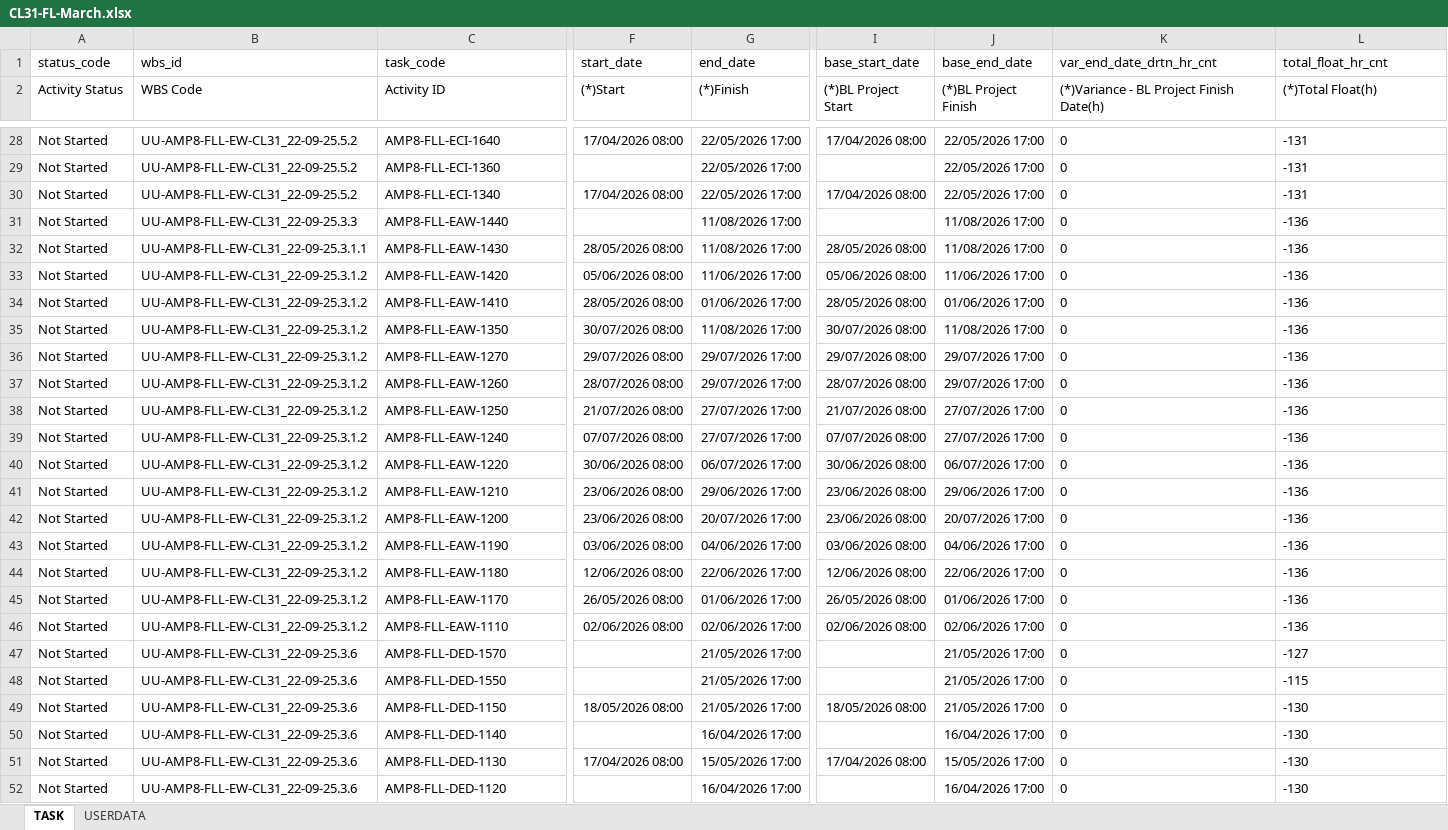
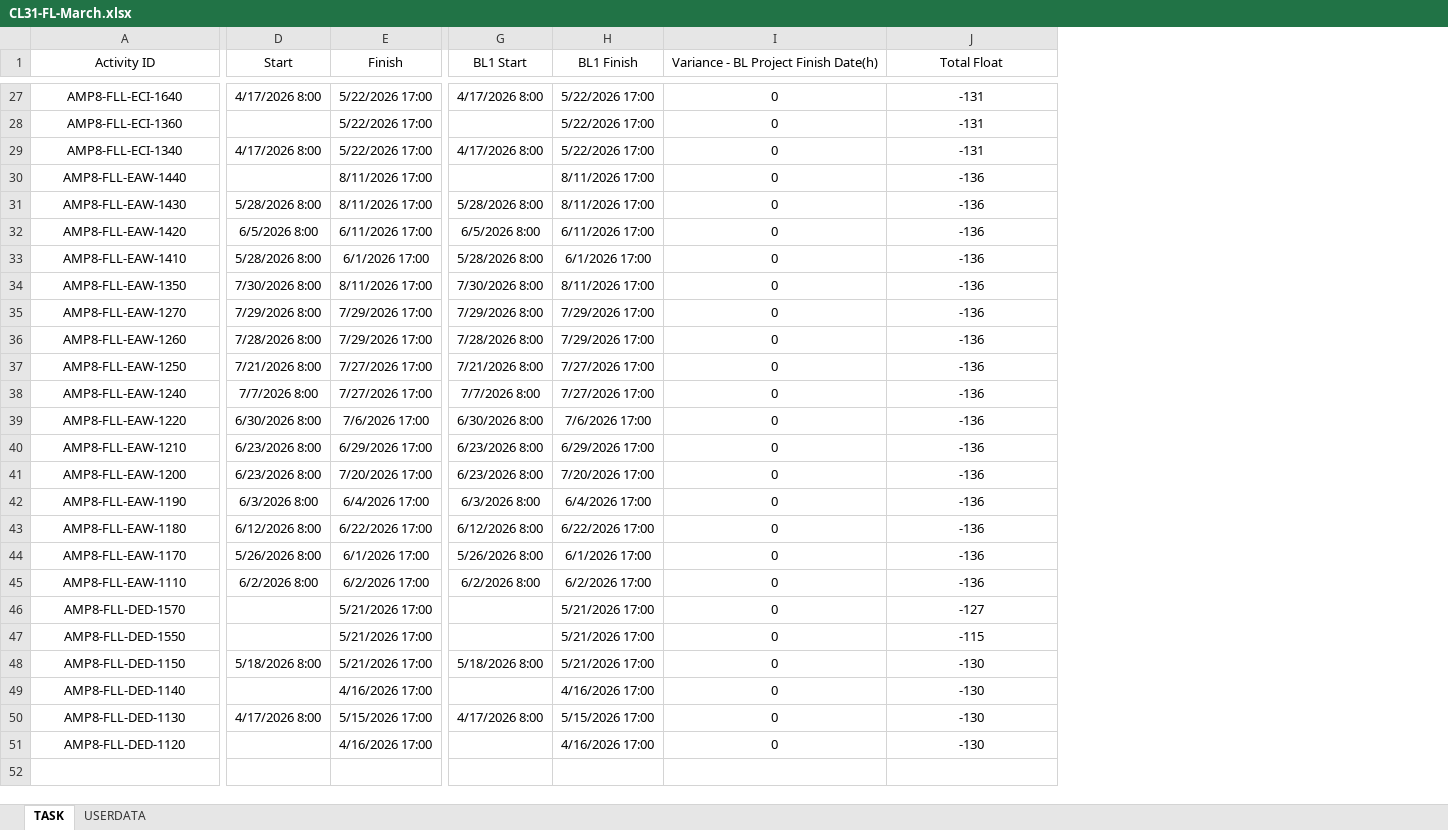
Before and after one commit to eamoakoe/Deliverable_Tracker, an Excel workbook: data/Flass/CL31-FL-March.xlsx, sheet TASK, drawn as a sheet; only a part is shown, gaps mark what is left out; values as stored, in another font and other column widths than the file's, no borders; removed rows and columns are numbered as before the commit, all else as after; rows hold the shown columns only; the diff covers the shown part only; the diff names each change by its address in the sheet, - before the commit and + after, or states it on an @@ line.

```diff
--- a/data/Flass/CL31-FL-March.xlsx (sheet TASK)
+++ b/data/Flass/CL31-FL-March.xlsx (sheet TASK)
-column A (Activity Status), rows 28-52: all Not Started
-column B (WBS Code), rows 28-52: UU-AMP8-FLL-EW-CL31_22-09-25.5.2 | UU-AMP8-FLL-EW-CL31_22-09-25.5.2 | UU-AMP8-FLL-EW-CL31_22-09-25.5.2 | UU-AMP8-FLL-EW-CL31_22-09-25.3.3 | UU-AMP8-FLL-EW-CL31_22-09-25.3.1.1 | UU-AMP8-FLL-EW-CL31_22-09-25.3.1.2 | UU-AMP8-FLL-EW-CL31_22-09-25.3.1.2 | UU-AMP8-FLL-EW-CL31_22-09-25.3.1.2 | UU-AMP8-FLL-EW-CL31_22-09-25.3.1.2 | UU-AMP8-FLL-EW-CL31_22-09-25.3.1.2 | UU-AMP8-FLL-EW-CL31_22-09-25.3.1.2 | UU-AMP8-FLL-EW-CL31_22-09-25.3.1.2 | UU-AMP8-FLL-EW-CL31_22-09-25.3.1.2 | UU-AMP8-FLL-EW-CL31_22-09-25.3.1.2 | UU-AMP8-FLL-EW-CL31_22-09-25.3.1.2 | UU-AMP8-FLL-EW-CL31_22-09-25.3.1.2 | UU-AMP8-FLL-EW-CL31_22-09-25.3.1.2 | UU-AMP8-FLL-EW-CL31_22-09-25.3.1.2 | UU-AMP8-FLL-EW-CL31_22-09-25.3.1.2 | UU-AMP8-FLL-EW-CL31_22-09-25.3.6 | UU-AMP8-FLL-EW-CL31_22-09-25.3.6 | UU-AMP8-FLL-EW-CL31_22-09-25.3.6 | UU-AMP8-FLL-EW-CL31_22-09-25.3.6 | UU-AMP8-FLL-EW-CL31_22-09-25.3.6 | UU-AMP8-FLL-EW-CL31_22-09-25.3.6
-column F ((*)Start), rows 28-51: 17/04/2026 08:00 |  | 17/04/2026 08:00 |  | 28/05/2026 08:00 | 05/06/2026 08:00 | 28/05/2026 08:00 | 30/07/2026 08:00 | 29/07/2026 08:00 | 28/07/2026 08:00 | 21/07/2026 08:00 | 07/07/2026 08:00 | 30/06/2026 08:00 | 23/06/2026 08:00 | 23/06/2026 08:00 | 03/06/2026 08:00 | 12/06/2026 08:00 | 26/05/2026 08:00 | 02/06/2026 08:00 |  |  | 18/05/2026 08:00 |  | 17/04/2026 08:00
-column G ((*)Finish), rows 28-52: 22/05/2026 17:00 | 22/05/2026 17:00 | 22/05/2026 17:00 | 11/08/2026 17:00 | 11/08/2026 17:00 | 11/06/2026 17:00 | 01/06/2026 17:00 | 11/08/2026 17:00 | 29/07/2026 17:00 | 29/07/2026 17:00 | 27/07/2026 17:00 | 27/07/2026 17:00 | 06/07/2026 17:00 | 29/06/2026 17:00 | 20/07/2026 17:00 | 04/06/2026 17:00 | 22/06/2026 17:00 | 01/06/2026 17:00 | 02/06/2026 17:00 | 21/05/2026 17:00 | 21/05/2026 17:00 | 21/05/2026 17:00 | 16/04/2026 17:00 | 15/05/2026 17:00 | 16/04/2026 17:00
+column D (Start), rows 27-50: 4/17/2026 8:00 |  | 4/17/2026 8:00 |  | 5/28/2026 8:00 | 6/5/2026 8:00 | 5/28/2026 8:00 | 7/30/2026 8:00 | 7/29/2026 8:00 | 7/28/2026 8:00 | 7/21/2026 8:00 | 7/7/2026 8:00 | 6/30/2026 8:00 | 6/23/2026 8:00 | 6/23/2026 8:00 | 6/3/2026 8:00 | 6/12/2026 8:00 | 5/26/2026 8:00 | 6/2/2026 8:00 |  |  | 5/18/2026 8:00 |  | 4/17/2026 8:00
+column E (Finish), rows 27-51: 5/22/2026 17:00 | 5/22/2026 17:00 | 5/22/2026 17:00 | 8/11/2026 17:00 | 8/11/2026 17:00 | 6/11/2026 17:00 | 6/1/2026 17:00 | 8/11/2026 17:00 | 7/29/2026 17:00 | 7/29/2026 17:00 | 7/27/2026 17:00 | 7/27/2026 17:00 | 7/6/2026 17:00 | 6/29/2026 17:00 | 7/20/2026 17:00 | 6/4/2026 17:00 | 6/22/2026 17:00 | 6/1/2026 17:00 | 6/2/2026 17:00 | 5/21/2026 17:00 | 5/21/2026 17:00 | 5/21/2026 17:00 | 4/16/2026 17:00 | 5/15/2026 17:00 | 4/16/2026 17:00
-column I ((*)BL Project Start), rows 28-51: 17/04/2026 08:00 |  | 17/04/2026 08:00 |  | 28/05/2026 08:00 | 05/06/2026 08:00 | 28/05/2026 08:00 | 30/07/2026 08:00 | 29/07/2026 08:00 | 28/07/2026 08:00 | 21/07/2026 08:00 | 07/07/2026 08:00 | 30/06/2026 08:00 | 23/06/2026 08:00 | 23/06/2026 08:00 | 03/06/2026 08:00 | 12/06/2026 08:00 | 26/05/2026 08:00 | 02/06/2026 08:00 |  |  | 18/05/2026 08:00 |  | 17/04/2026 08:00
-column J ((*)BL Project Finish), rows 28-52: 22/05/2026 17:00 | 22/05/2026 17:00 | 22/05/2026 17:00 | 11/08/2026 17:00 | 11/08/2026 17:00 | 11/06/2026 17:00 | 01/06/2026 17:00 | 11/08/2026 17:00 | 29/07/2026 17:00 | 29/07/2026 17:00 | 27/07/2026 17:00 | 27/07/2026 17:00 | 06/07/2026 17:00 | 29/06/2026 17:00 | 20/07/2026 17:00 | 04/06/2026 17:00 | 22/06/2026 17:00 | 01/06/2026 17:00 | 02/06/2026 17:00 | 21/05/2026 17:00 | 21/05/2026 17:00 | 21/05/2026 17:00 | 16/04/2026 17:00 | 15/05/2026 17:00 | 16/04/2026 17:00
+column G (BL1 Start), rows 27-50: 4/17/2026 8:00 |  | 4/17/2026 8:00 |  | 5/28/2026 8:00 | 6/5/2026 8:00 | 5/28/2026 8:00 | 7/30/2026 8:00 | 7/29/2026 8:00 | 7/28/2026 8:00 | 7/21/2026 8:00 | 7/7/2026 8:00 | 6/30/2026 8:00 | 6/23/2026 8:00 | 6/23/2026 8:00 | 6/3/2026 8:00 | 6/12/2026 8:00 | 5/26/2026 8:00 | 6/2/2026 8:00 |  |  | 5/18/2026 8:00 |  | 4/17/2026 8:00
+column H (BL1 Finish), rows 27-51: 5/22/2026 17:00 | 5/22/2026 17:00 | 5/22/2026 17:00 | 8/11/2026 17:00 | 8/11/2026 17:00 | 6/11/2026 17:00 | 6/1/2026 17:00 | 8/11/2026 17:00 | 7/29/2026 17:00 | 7/29/2026 17:00 | 7/27/2026 17:00 | 7/27/2026 17:00 | 7/6/2026 17:00 | 6/29/2026 17:00 | 7/20/2026 17:00 | 6/4/2026 17:00 | 6/22/2026 17:00 | 6/1/2026 17:00 | 6/2/2026 17:00 | 5/21/2026 17:00 | 5/21/2026 17:00 | 5/21/2026 17:00 | 4/16/2026 17:00 | 5/15/2026 17:00 | 4/16/2026 17:00
-row 1: status_code | wbs_id | task_code | start_date | end_date | base_start_date | base_end_date | var_end_date_drtn_hr_cnt | total_float_hr_cnt
-A1:A51 alignment: left
+A1:A51 alignment: center
-I1: (*)Variance - BL Project Finish Date(h)
+I1: Variance - BL Project Finish Date(h)
-I1:J1 alignment: left
+I1:J1 alignment: center
-J1: (*)Total Float(h)
+J1: Total Float
-I27:J51 alignment: left
+I27:J51 alignment: center
```
Also changed, not shown: 1 edited cell and cell formats elsewhere in this sheet, sheet USERDATA, data/Flass/CL32 - FL-March.xlsx.
